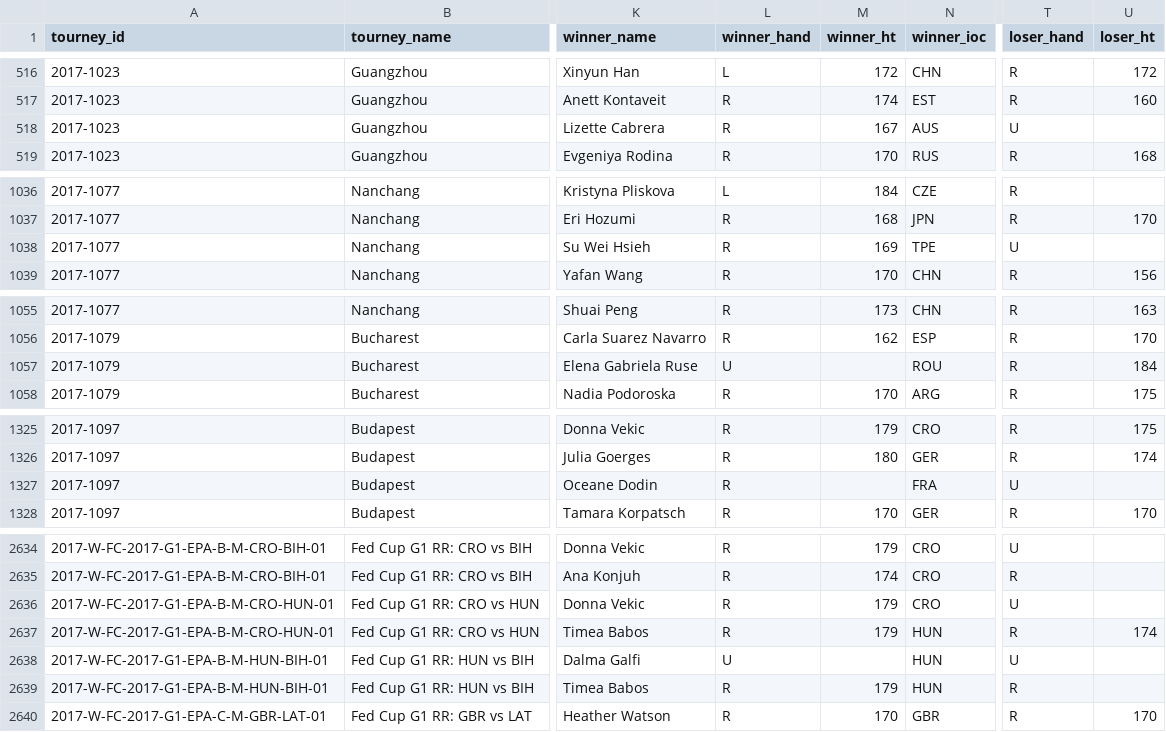
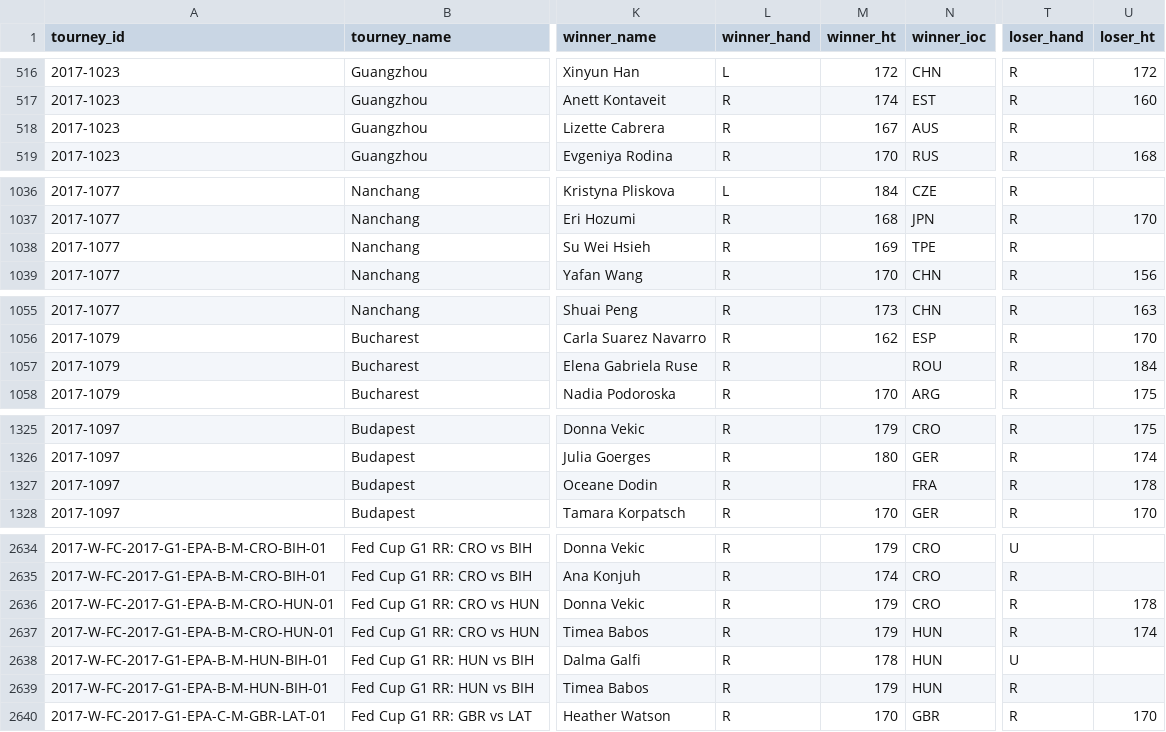
Before and after one commit to JeffSackmann/tennis_wta, a CSV file: wta_matches_2017.csv, drawn as a sheet; only a part is shown, gaps mark what is left out; the diff covers the shown part only; the diff names each change by its address in the sheet, - before the commit and + after, or states it on an @@ line.

```diff
--- a/wta_matches_2017.csv
+++ b/wta_matches_2017.csv
-T518 (loser_hand): U
+T518 (loser_hand): R
-T1038 (loser_hand): U
+T1038 (loser_hand): R
-L1057 (winner_hand): U
+L1057 (winner_hand): R
-T1327 (loser_hand): U
+T1327 (loser_hand): R
-U1327 (loser_ht): (empty)
+U1327 (loser_ht): 178
-T2636 (loser_hand): U
+T2636 (loser_hand): R
-U2636 (loser_ht): (empty)
+U2636 (loser_ht): 178
-L2638 (winner_hand): U
+L2638 (winner_hand): R
-M2638 (winner_ht): (empty)
+M2638 (winner_ht): 178
```
Also changed, not shown: 1 edited cell elsewhere in this file, wta_matches_2018.csv, wta_matches_2019.csv, 19 other files.
